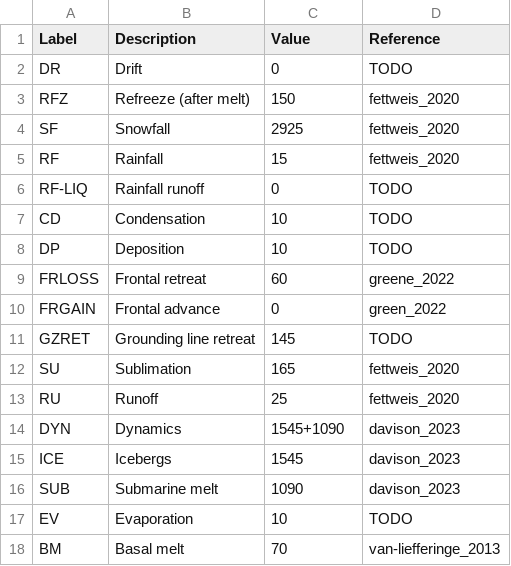
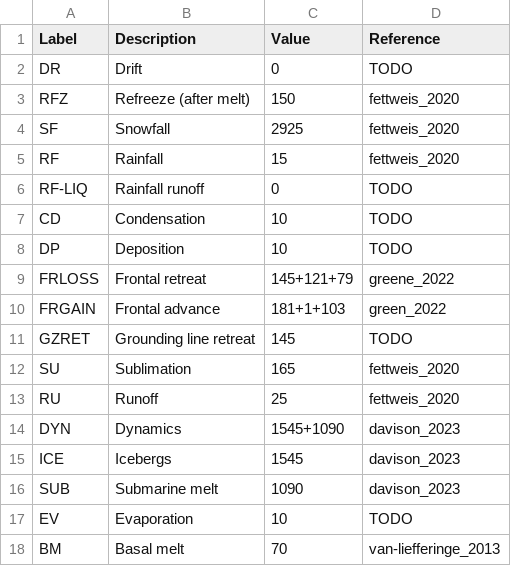
Before and after one commit to mankoff/sankey, a CSV file: dat/aq_baseline.csv, drawn as a sheet.

```diff
--- a/dat/aq_baseline.csv
+++ b/dat/aq_baseline.csv
@@ -8,4 +8,4 @@ CD,Condensation,10,TODO
 DP,Deposition,10,TODO
-FRLOSS,Frontal retreat,60,greene_2022
-FRGAIN,Frontal advance,0,green_2022
+FRLOSS,Frontal retreat,145+121+79,greene_2022
+FRGAIN,Frontal advance,181+1+103,green_2022
 GZRET,Grounding line retreat,145,TODO
```
Also changed, not shown: dat/aq_east.csv, dat/aq_peninsula.csv, 4 other files.
